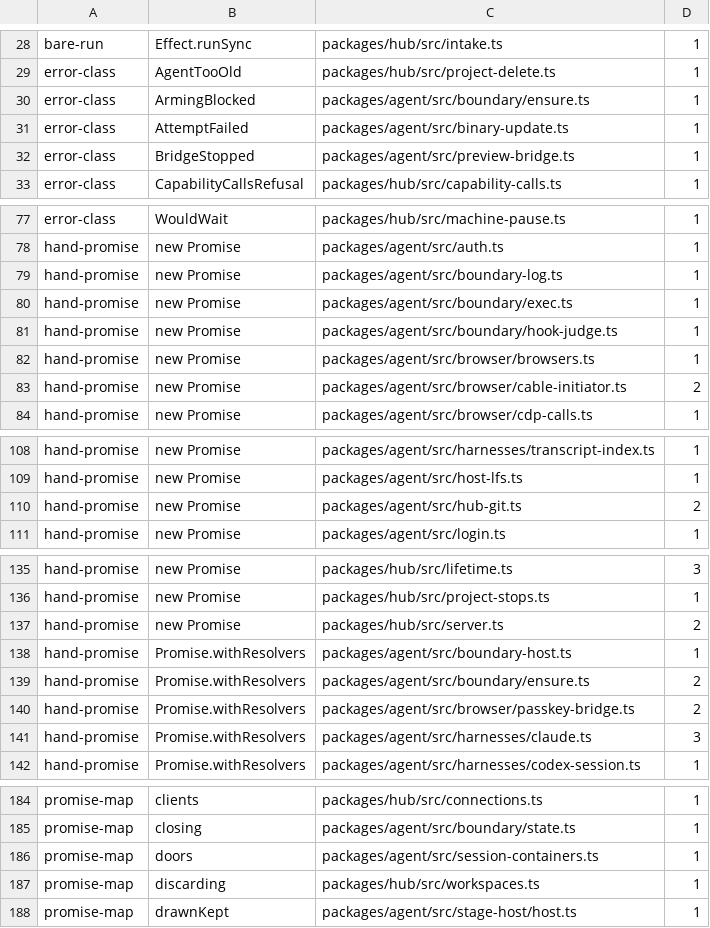
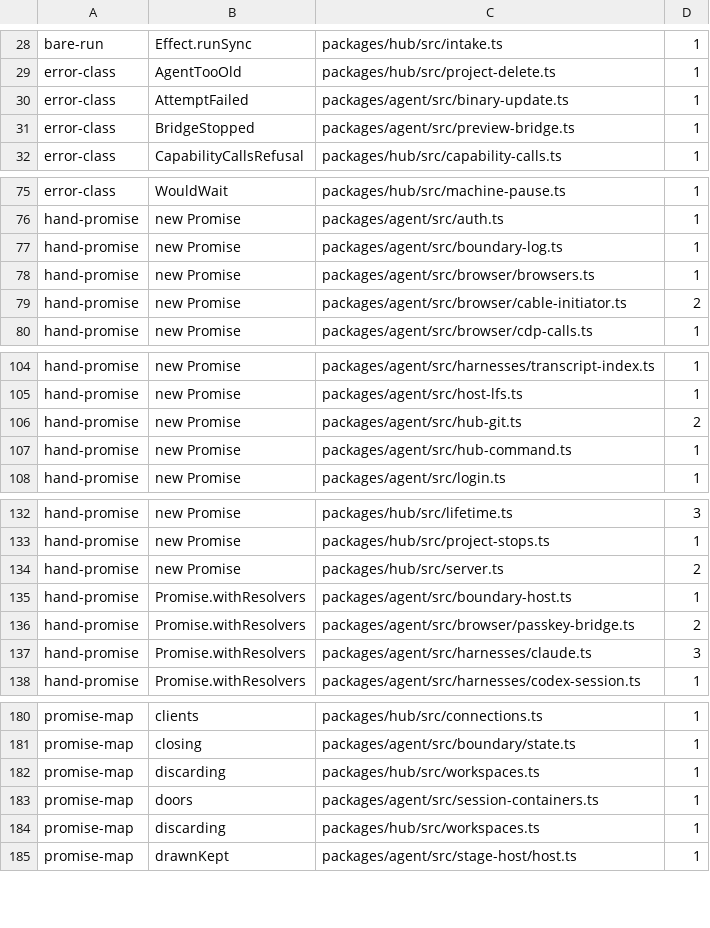
Before and after one commit to Bewinxed/cawco, a TSV file: scripts/effect-ratchet.baseline.tsv, drawn as a sheet; only a part is shown, gaps mark what is left out; the diff covers the shown part only.

```diff
--- a/scripts/effect-ratchet.baseline.tsv
+++ b/scripts/effect-ratchet.baseline.tsv
@@ -29,3 +29,2 @@ bare-run	Effect.runSync	packages/hub/src/intake.ts	1
 error-class	AgentTooOld	packages/hub/src/project-delete.ts	1
-error-class	ArmingBlocked	packages/agent/src/boundary/ensure.ts	1
 error-class	AttemptFailed	packages/agent/src/binary-update.ts	1
@@ -79,4 +77,2 @@ hand-promise	new Promise	packages/agent/src/auth.ts	1
 hand-promise	new Promise	packages/agent/src/boundary-log.ts	1
-hand-promise	new Promise	packages/agent/src/boundary/exec.ts	1
-hand-promise	new Promise	packages/agent/src/boundary/hook-judge.ts	1
 hand-promise	new Promise	packages/agent/src/browser/browsers.ts	1
@@ -110,2 +106,3 @@ hand-promise	new Promise	packages/agent/src/host-lfs.ts	1
 hand-promise	new Promise	packages/agent/src/hub-git.ts	2
+hand-promise	new Promise	packages/agent/src/hub-command.ts	1
 hand-promise	new Promise	packages/agent/src/login.ts	1
@@ -138,3 +135,2 @@ hand-promise	new Promise	packages/hub/src/server.ts	2
 hand-promise	Promise.withResolvers	packages/agent/src/boundary-host.ts	1
-hand-promise	Promise.withResolvers	packages/agent/src/boundary/ensure.ts	2
 hand-promise	Promise.withResolvers	packages/agent/src/browser/passkey-bridge.ts	2
@@ -185,2 +181,3 @@ promise-map	clients	packages/hub/src/connections.ts	1
 promise-map	closing	packages/agent/src/boundary/state.ts	1
+promise-map	discarding	packages/hub/src/workspaces.ts	1
 promise-map	doors	packages/agent/src/session-containers.ts	1
```
Also changed, not shown: 14 added rows and 4 removed rows elsewhere in this file, 19 other files.
